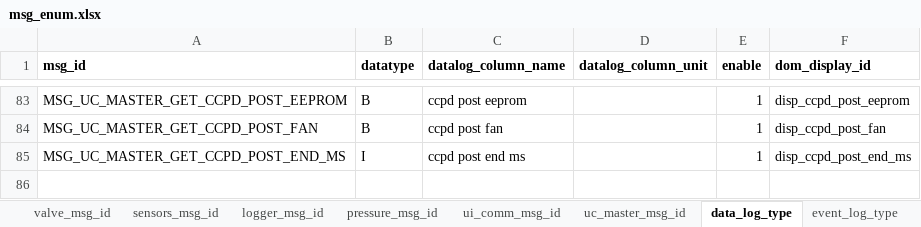
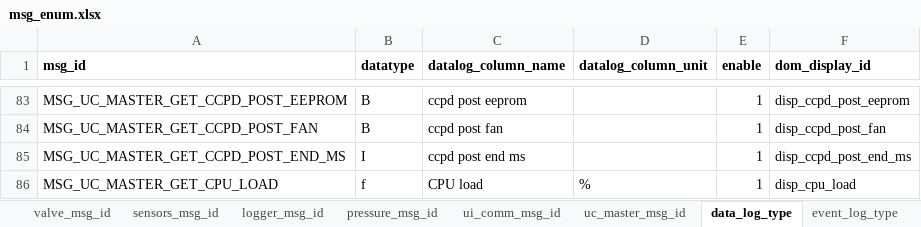
Before and after one commit to SikkandarSulaiman/raven-debug-framework, an Excel workbook: dist/artifacts/msg_enum.xlsx, sheet data_log_type, drawn as a sheet; only a part is shown, gaps mark what is left out; values as stored, in another font and other column widths than the file's, no borders; the diff names each change by its address in the sheet, - before the commit and + after, or states it on an @@ line.

```diff
--- a/dist/artifacts/msg_enum.xlsx (sheet data_log_type)
+++ b/dist/artifacts/msg_enum.xlsx (sheet data_log_type)
+row 86: MSG_UC_MASTER_GET_CPU_LOAD | f | CPU load | % | 1 | disp_cpu_load
```
Also changed, not shown: sheet uc_master_msg_id, dist/artifacts/log_c_structures.xlsx, 3 other files.
